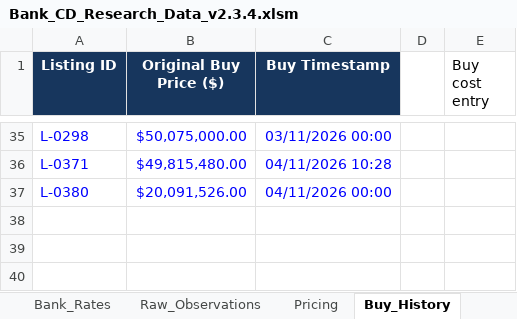
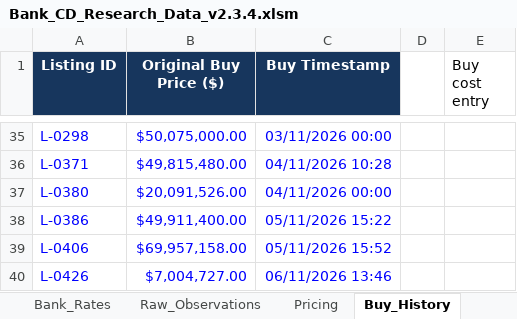
Before and after one commit to NGUYEN-VAN-TRUNG-08/BankCDPricing, an Excel workbook: Bank_CD_Research_Data_v2.3.4.xlsm, sheet Buy_History, drawn as a sheet; only a part is shown, gaps mark what is left out; values as stored, in another font and other column widths than the file's, no borders; table styles not drawn; the diff names each change by its address in the sheet, - before the commit and + after, or states it on an @@ line.

```diff
--- a/Bank_CD_Research_Data_v2.3.4.xlsm (sheet Buy_History)
+++ b/Bank_CD_Research_Data_v2.3.4.xlsm (sheet Buy_History)
+row 38: L-0386 | $49,911,400.00 | 05/11/2026 15:22
+row 39: L-0406 | $69,957,158.00 | 05/11/2026 15:52
+row 40: L-0426 | $7,004,727.00 | 06/11/2026 13:46
```
Also changed, not shown: sheet Raw_Observations, sheet Pricing, sheet Trade_Results, sheet Order_History, sheet Sell_History, other sheet tabs, hidden cells.
